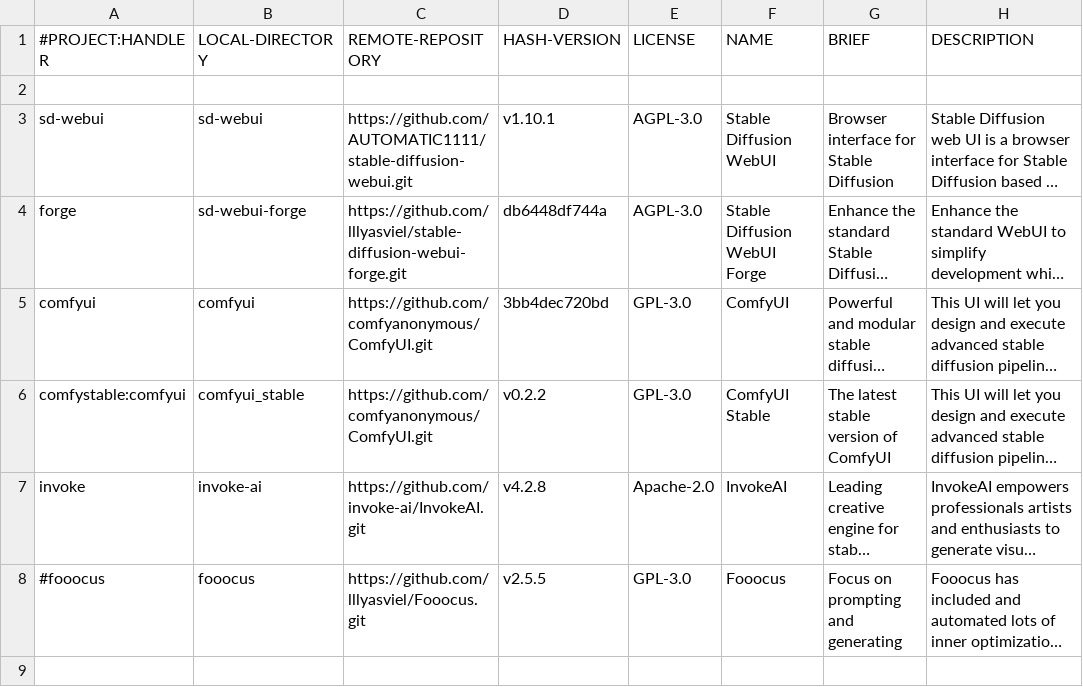
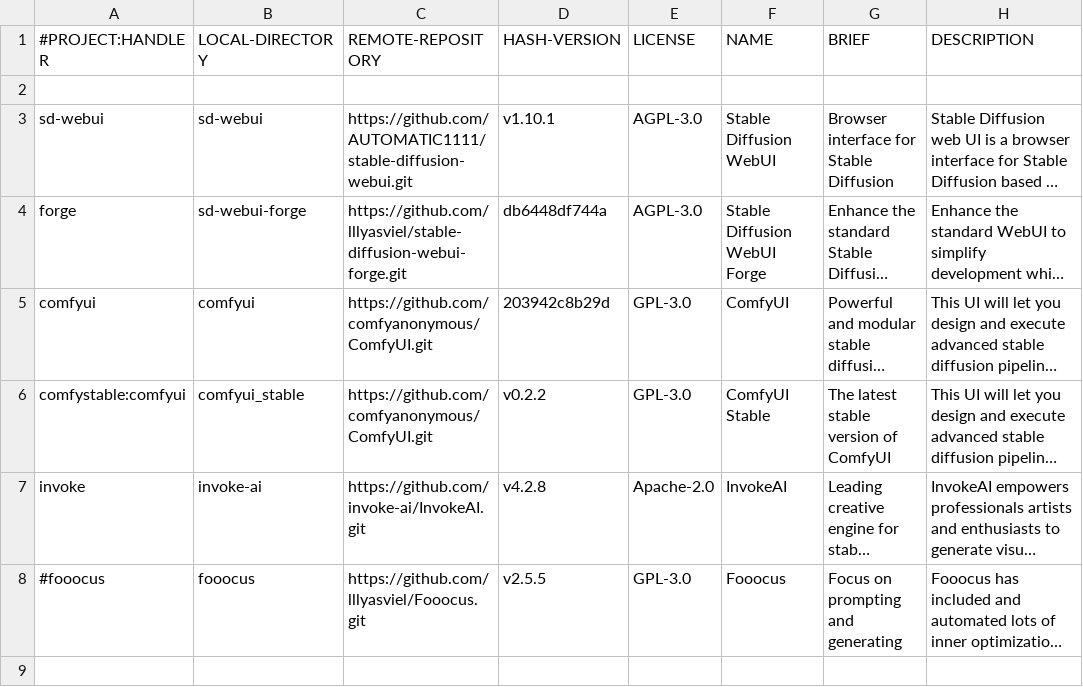
Before and after one commit to martin-rizzo/AIMan, a CSV file: System/handlers/00_database.csv, drawn as a sheet; only a part is shown; long unchanged cells end in …; the diff names each change by its address in the sheet, - before the commit and + after, or states it on an @@ line.

Commit message:
feat: Update ComfyUI installation to use latest commit hash
This commit updates the `aiman install comfyui` command to fetch and
install the latest commit hash from the ComfyUI repository. This ensures
users always have access to the most recent features and bug fixes.

For users who prefer a more stable release, the `comfystable` project
remains available, pointing to a specifically tagged release.

```diff
--- a/System/handlers/00_database.csv
+++ b/System/handlers/00_database.csv
-D5 (HASH-VERSION): 3bb4dec720bd
+D5 (HASH-VERSION): 203942c8b29d
```
